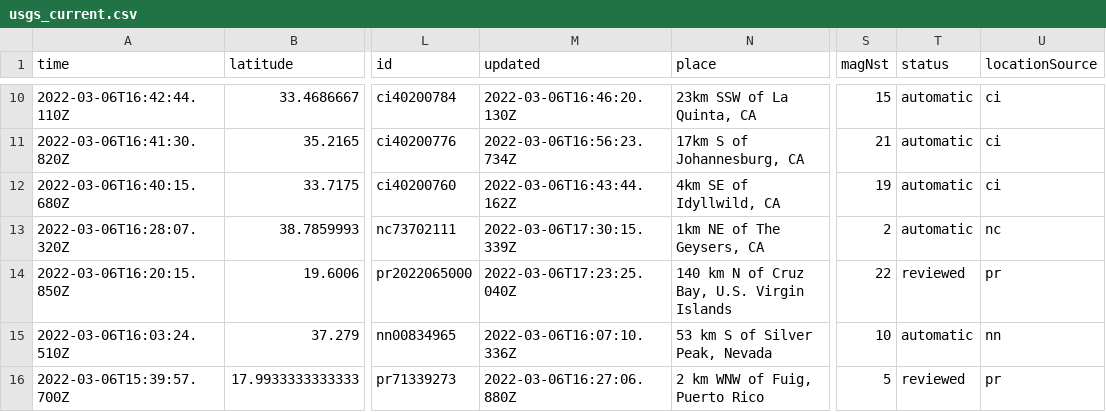
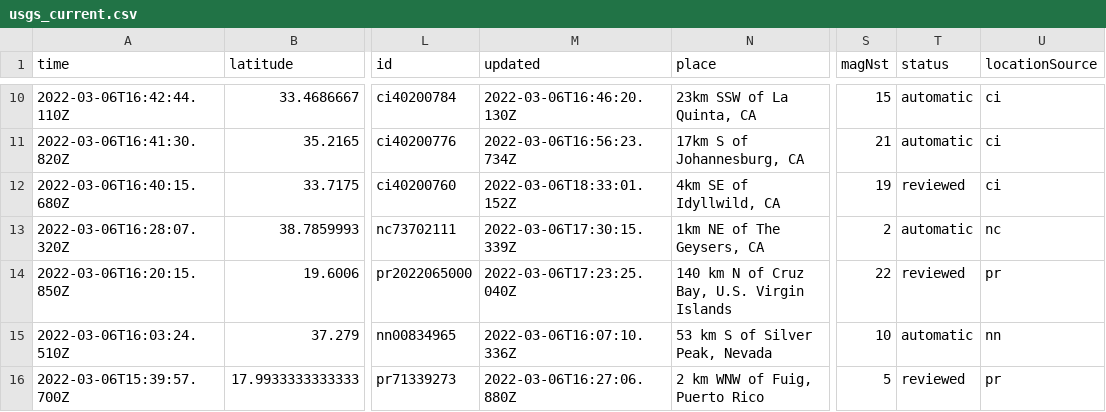
Before and after one commit to johnstont05/nicar22-github-actions, a CSV file: usgs_current.csv, drawn as a sheet; only a part is shown, gaps mark what is left out; the diff covers the shown part only; the diff names each change by its address in the sheet, - before the commit and + after, or states it on an @@ line.

```diff
--- a/usgs_current.csv
+++ b/usgs_current.csv
-M12 (updated): 2022-03-06T16:43:44.162Z
+M12 (updated): 2022-03-06T18:33:01.152Z
-T12 (status): automatic
+T12 (status): reviewed
```
Also changed, not shown: 2 added rows, 2 removed rows and 11 edited cells elsewhere in this file, usgs_main.csv.
